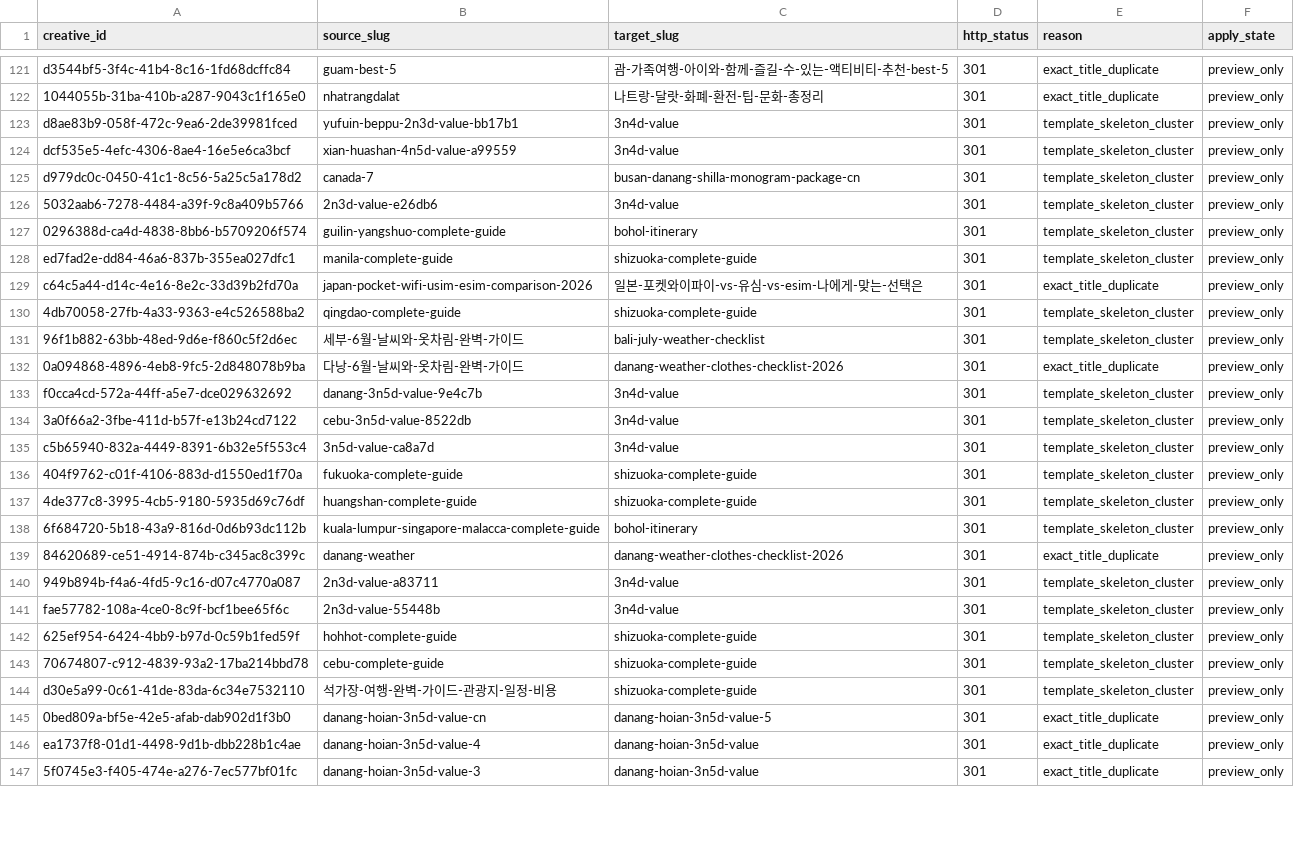
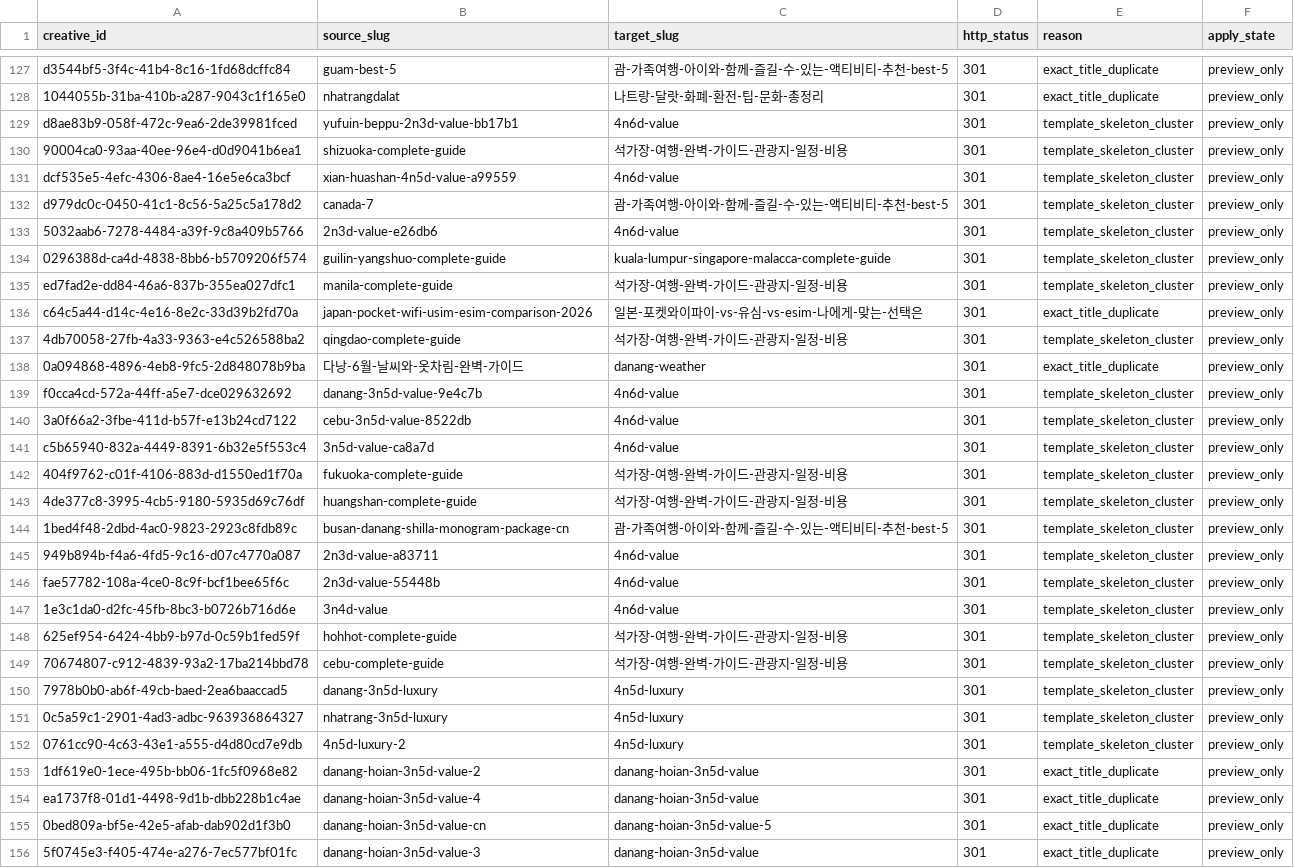
Before and after one commit to Junsung257/yeosonam_os, a CSV file: docs/audits/blog-redirect-plan-preview.csv, drawn as a sheet; only a part is shown, gaps mark what is left out; removed rows and columns are numbered as before the commit, all else as after; the diff covers the shown part only; the diff names each change by its address in the sheet, - before the commit and + after, or states it on an @@ line.

```diff
--- a/docs/audits/blog-redirect-plan-preview.csv
+++ b/docs/audits/blog-redirect-plan-preview.csv
-C129 (target_slug): 3n4d-value
+C129 (target_slug): 4n6d-value
+row 130: 90004ca0-93aa-40ee-96e4-d0d9041b6ea1 | shizuoka-complete-guide | 석가장-여행-완벽-가이드-관광지-일정-비용 | 301 | template_skeleton_cluster | preview_only
-C131 (target_slug): 3n4d-value
+C131 (target_slug): 4n6d-value
-C132 (target_slug): busan-danang-shilla-monogram-package-cn
+C132 (target_slug): 괌-가족여행-아이와-함께-즐길-수-있는-액티비티-추천-best-5
-C133 (target_slug): 3n4d-value
+C133 (target_slug): 4n6d-value
-C134 (target_slug): bohol-itinerary
+C134 (target_slug): kuala-lumpur-singapore-malacca-complete-guide
-C135 (target_slug): shizuoka-complete-guide
+C135 (target_slug): 석가장-여행-완벽-가이드-관광지-일정-비용
-C137 (target_slug): shizuoka-complete-guide
+C137 (target_slug): 석가장-여행-완벽-가이드-관광지-일정-비용
-row 131: 96f1b882-63bb-48ed-9d6e-f860c5f2d6ec | 세부-6월-날씨와-옷차림-완벽-가이드 | bali-july-weather-checklist | 301 | template_skeleton_cluster | preview_only
-C138 (target_slug): danang-weather-clothes-checklist-2026
+C138 (target_slug): danang-weather
-C139:C141 (target_slug): 3n4d-value
+C139:C141 (target_slug): 4n6d-value
-C142:C143 (target_slug): shizuoka-complete-guide
+C142:C143 (target_slug): 석가장-여행-완벽-가이드-관광지-일정-비용
-A144 (creative_id): 6f684720-5b18-43a9-816d-0d6b93dc112b
+A144 (creative_id): 1bed4f48-2dbd-4ac0-9823-2923c8fdb89c
-B144 (source_slug): kuala-lumpur-singapore-malacca-complete-guide
+B144 (source_slug): busan-danang-shilla-monogram-package-cn
-C144 (target_slug): bohol-itinerary
+C144 (target_slug): 괌-가족여행-아이와-함께-즐길-수-있는-액티비티-추천-best-5
-row 139: 84620689-ce51-4914-874b-c345ac8c399c | danang-weather | danang-weather-clothes-checklist-2026 | 301 | exact_title_duplicate | preview_only
-C145:C146 (target_slug): 3n4d-value
+C145:C146 (target_slug): 4n6d-value
+row 147: 1e3c1da0-d2fc-45fb-8bc3-b0726b716d6e | 3n4d-value | 4n6d-value | 301 | template_skeleton_cluster | preview_only
-C148:C149 (target_slug): shizuoka-complete-guide
+C148:C149 (target_slug): 석가장-여행-완벽-가이드-관광지-일정-비용
+row 150: 7978b0b0-ab6f-49cb-baed-2ea6baaccad5 | danang-3n5d-luxury | 4n5d-luxury | 301 | template_skeleton_cluster | preview_only
+row 151: 0c5a59c1-2901-4ad3-adbc-963936864327 | nhatrang-3n5d-luxury | 4n5d-luxury | 301 | template_skeleton_cluster | preview_only
-A152 (creative_id): d30e5a99-0c61-41de-83da-6c34e7532110
+A152 (creative_id): 0761cc90-4c63-43e1-a555-d4d80cd7e9db
-B152 (source_slug): 석가장-여행-완벽-가이드-관광지-일정-비용
+B152 (source_slug): 4n5d-luxury-2
-C152 (target_slug): shizuoka-complete-guide
+C152 (target_slug): 4n5d-luxury
@@ row 148 moved to row 153: 1df619e0-1ece-495b-bb06-1fc5f0968e82 @@
@@ row 146 moved to row 154: ea1737f8-01d1-4498-9d1b-dbb228b1c4ae @@
```
Also changed, not shown: 6 added rows and 30 edited cells elsewhere in this file, docs/audits/blog-content-disposition-preview.csv, 9 other files.
